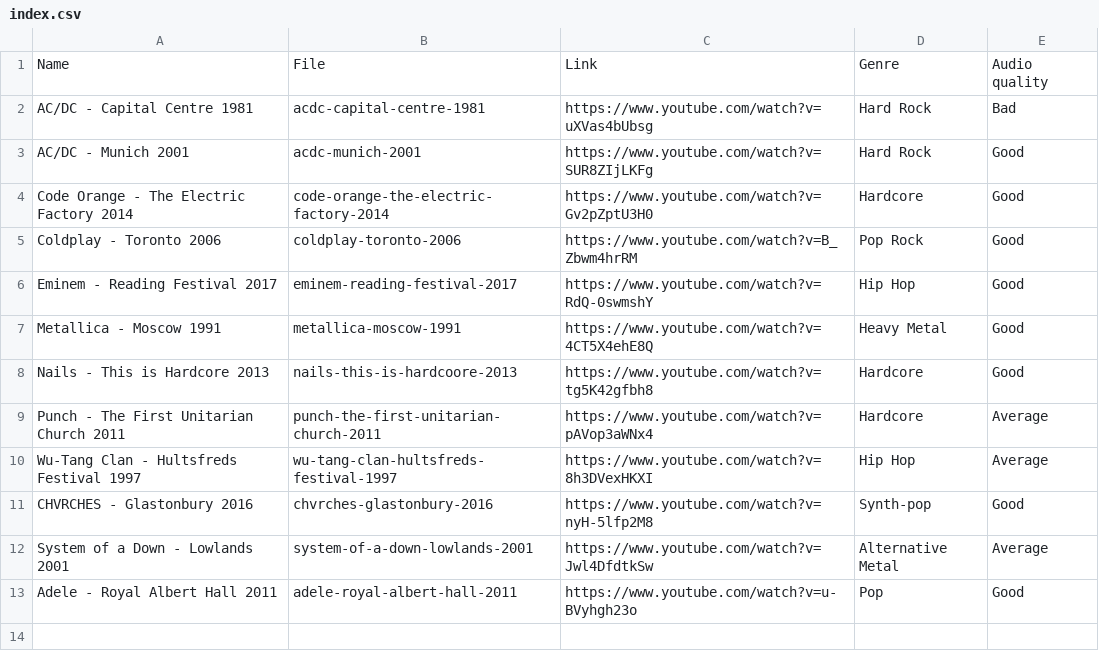
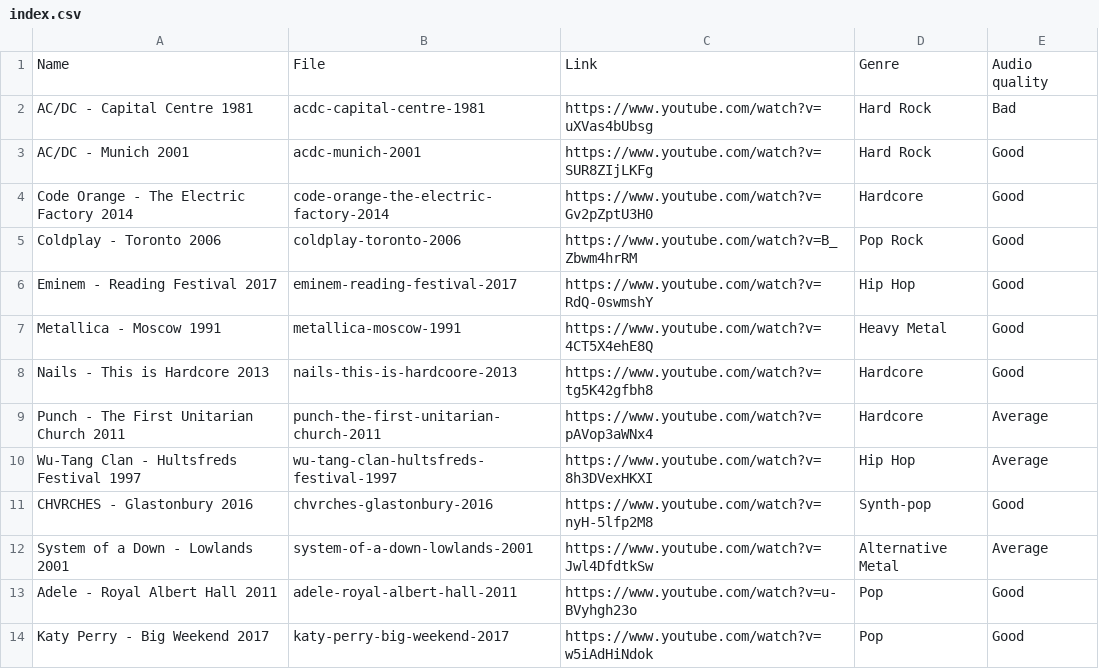
Before and after one commit to pnevyk/time-annotations-of-live-concerts-dataset, a CSV file: talc/data/index.csv, drawn as a sheet; the diff names each change by its address in the sheet, - before the commit and + after, or states it on an @@ line.

Commit message:
Add Katy Perry - Big Weekend 2017

```diff
--- a/talc/data/index.csv
+++ b/talc/data/index.csv
+row 14: Katy Perry - Big Weekend 2017 | katy-perry-big-weekend-2017 | https://www.youtube.com/watch?v=w5iAdHiNdok | Pop | Good
```
Also changed, not shown: 1 other file.
